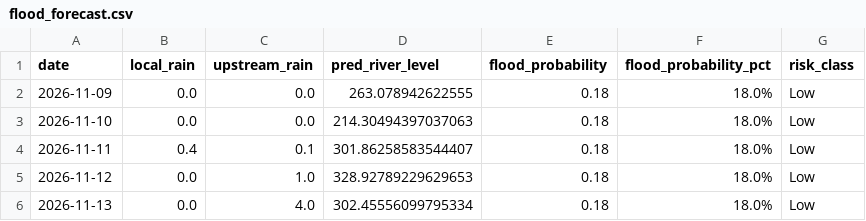
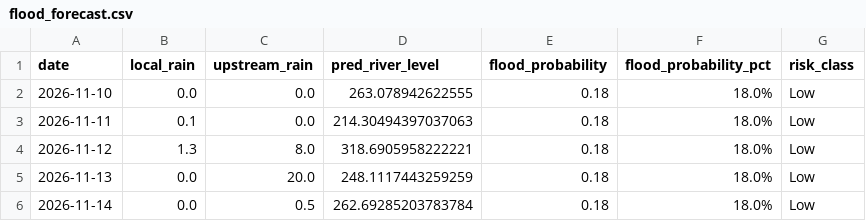
Before and after one commit to jajoojay/Matsya-Flood-detector, a CSV file: backend/flood_detector/flood_forecast.csv, drawn as a sheet.

```diff
--- a/backend/flood_detector/flood_forecast.csv
+++ b/backend/flood_detector/flood_forecast.csv
@@ -1,6 +1,6 @@
 date,local_rain,upstream_rain,pred_river_level,flood_probability,flood_probability_pct,risk_class
-2026-11-09,0.0,0.0,263.078942622555,0.18,18.0%,Low
-2026-11-10,0.0,0.0,214.30494397037063,0.18,18.0%,Low
-2026-11-11,0.4,0.1,301.86258583544407,0.18,18.0%,Low
-2026-11-12,0.0,1.0,328.92789229629653,0.18,18.0%,Low
-2026-11-13,0.0,4.0,302.45556099795334,0.18,18.0%,Low
+2026-11-10,0.0,0.0,263.078942622555,0.18,18.0%,Low
+2026-11-11,0.1,0.0,214.30494397037063,0.18,18.0%,Low
+2026-11-12,1.3,8.0,318.6905958222221,0.18,18.0%,Low
+2026-11-13,0.0,20.0,248.1117443259259,0.18,18.0%,Low
+2026-11-14,0.0,0.5,262.69285203783784,0.18,18.0%,Low
```
Also changed, not shown: backend/csv_generator/flood_prediction.csv, 3 other files.
